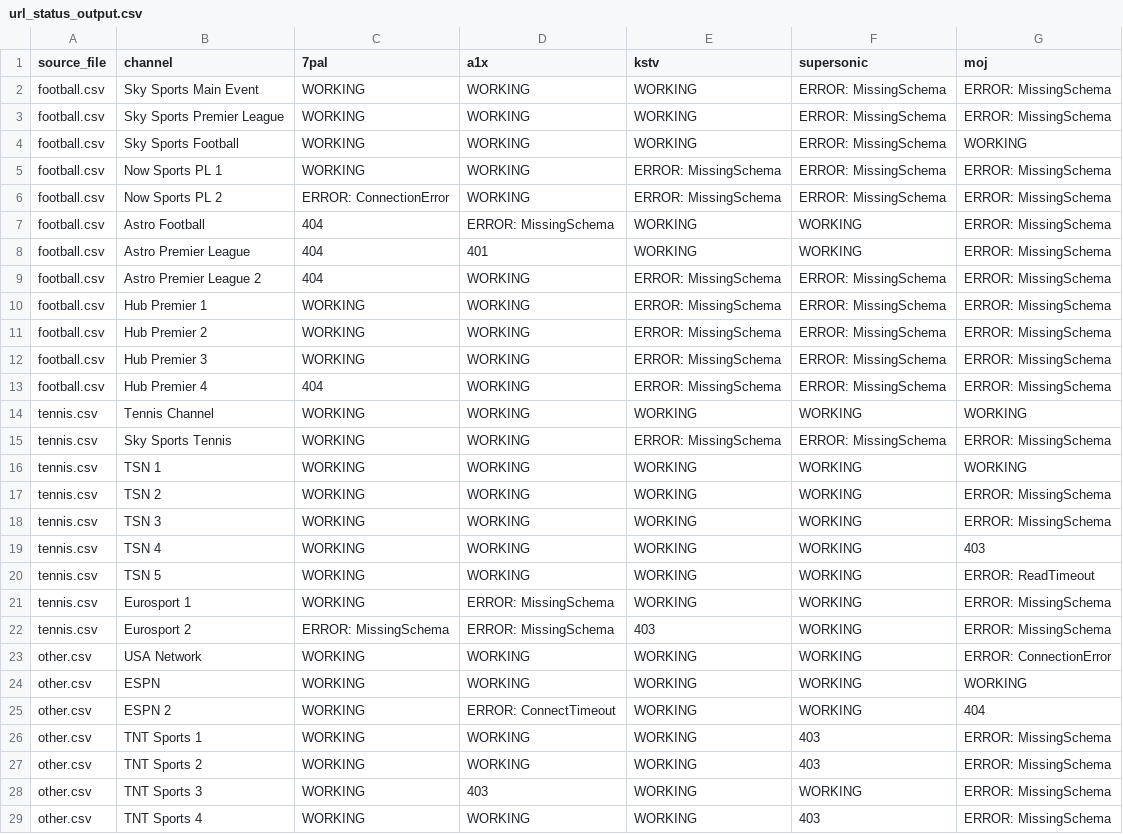
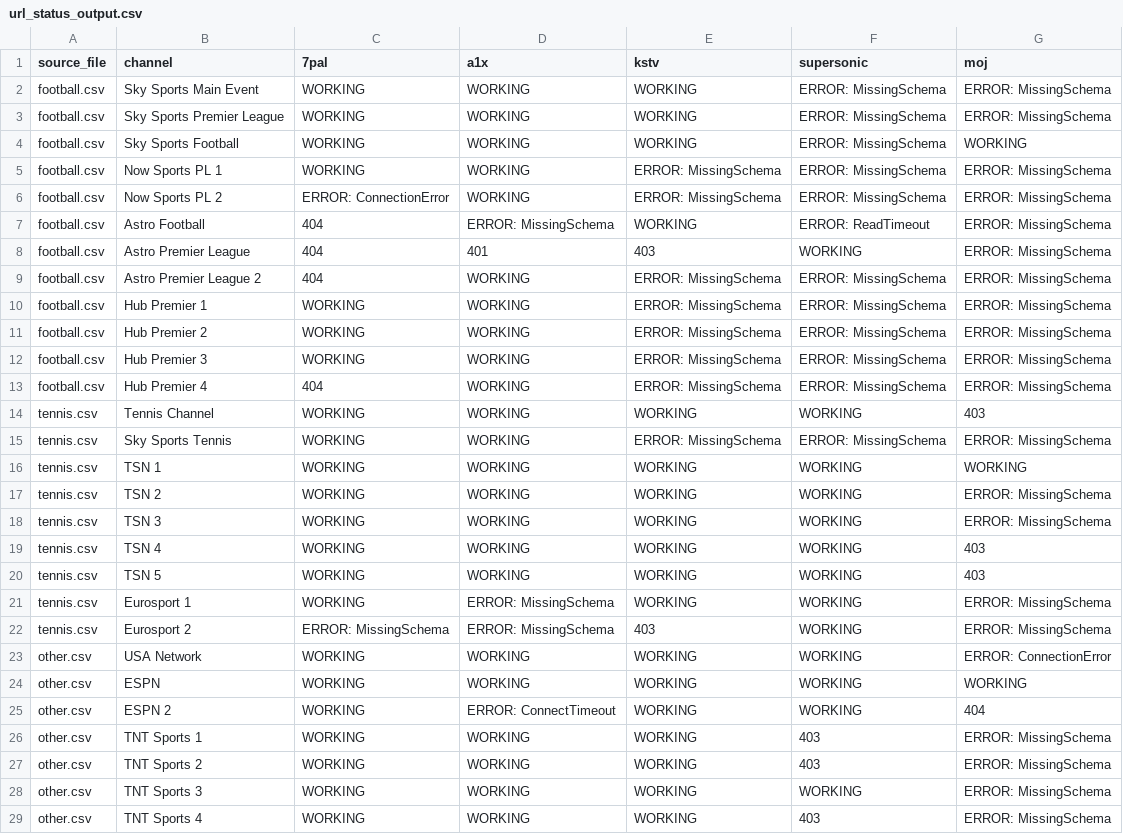
Before and after one commit to lamtung16/iptv, a CSV file: url_status_output.csv, drawn as a sheet.

```diff
--- a/url_status_output.csv
+++ b/url_status_output.csv
@@ -6,4 +6,4 @@ football.csv,Now Sports PL 1,WORKING,WORKING,ERROR: MissingSchema,ERROR: Missing
 football.csv,Now Sports PL 2,ERROR: ConnectionError,WORKING,ERROR: MissingSchema,ERROR: MissingSchema,ERROR: MissingSchema
-football.csv,Astro Football,404,ERROR: MissingSchema,WORKING,WORKING,ERROR: MissingSchema
-football.csv,Astro Premier League,404,401,WORKING,WORKING,ERROR: MissingSchema
+football.csv,Astro Football,404,ERROR: MissingSchema,WORKING,ERROR: ReadTimeout,ERROR: MissingSchema
+football.csv,Astro Premier League,404,401,403,WORKING,ERROR: MissingSchema
 football.csv,Astro Premier League 2,404,WORKING,ERROR: MissingSchema,ERROR: MissingSchema,ERROR: MissingSchema
@@ -13,3 +13,3 @@ football.csv,Hub Premier 3,WORKING,WORKING,ERROR: MissingSchema,ERROR: MissingSc
 football.csv,Hub Premier 4,404,WORKING,ERROR: MissingSchema,ERROR: MissingSchema,ERROR: MissingSchema
-tennis.csv,Tennis Channel,WORKING,WORKING,WORKING,WORKING,WORKING
+tennis.csv,Tennis Channel,WORKING,WORKING,WORKING,WORKING,403
 tennis.csv,Sky Sports Tennis,WORKING,WORKING,ERROR: MissingSchema,ERROR: MissingSchema,ERROR: MissingSchema
@@ -19,3 +19,3 @@ tennis.csv,TSN 3,WORKING,WORKING,WORKING,WORKING,ERROR: MissingSchema
 tennis.csv,TSN 4,WORKING,WORKING,WORKING,WORKING,403
-tennis.csv,TSN 5,WORKING,WORKING,WORKING,WORKING,ERROR: ReadTimeout
+tennis.csv,TSN 5,WORKING,WORKING,WORKING,WORKING,403
 tennis.csv,Eurosport 1,WORKING,ERROR: MissingSchema,WORKING,WORKING,ERROR: MissingSchema
@@ -27,3 +27,3 @@ other.csv,TNT Sports 1,WORKING,WORKING,WORKING,403,ERROR: MissingSchema
 other.csv,TNT Sports 2,WORKING,WORKING,WORKING,403,ERROR: MissingSchema
-other.csv,TNT Sports 3,WORKING,403,WORKING,WORKING,ERROR: MissingSchema
+other.csv,TNT Sports 3,WORKING,WORKING,WORKING,WORKING,ERROR: MissingSchema
 other.csv,TNT Sports 4,WORKING,WORKING,WORKING,403,ERROR: MissingSchema
```
Also changed, not shown: other.csv, tennis.csv, 2 other files.
